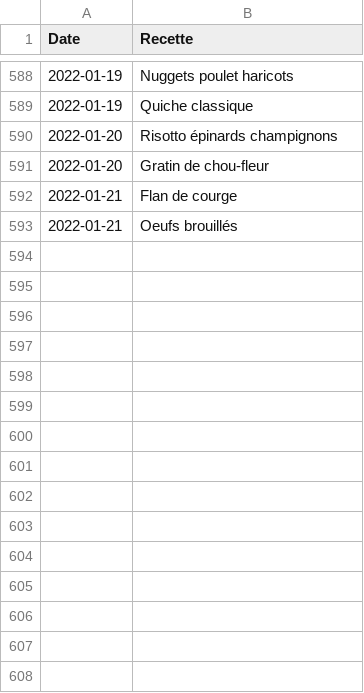
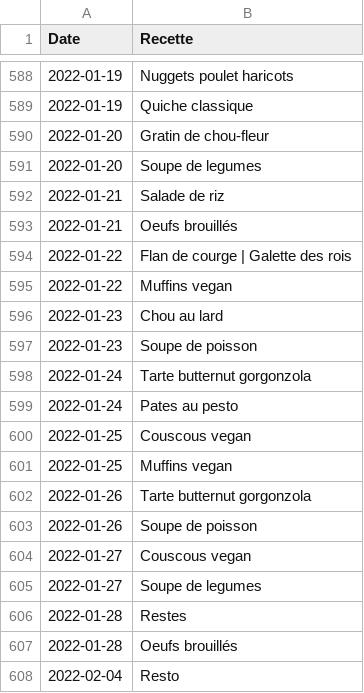
Before and after one commit to juvarlet/a_table, a CSV file: backup/history_backup.csv, drawn as a sheet; only a part is shown, gaps mark what is left out; the diff covers the shown part only.

```diff
--- a/backup/history_backup.csv
+++ b/backup/history_backup.csv
@@ -589,5 +589,20 @@ Date;Recette
 2022-01-19;Quiche classique
-2022-01-20;Risotto épinards champignons
 2022-01-20;Gratin de chou-fleur
-2022-01-21;Flan de courge
+2022-01-20;Soupe de legumes
+2022-01-21;Salade de riz
 2022-01-21;Oeufs brouillés
+2022-01-22;Flan de courge | Galette des rois
+2022-01-22;Muffins vegan
+2022-01-23;Chou au lard
+2022-01-23;Soupe de poisson
+2022-01-24;Tarte butternut gorgonzola
+2022-01-24;Pates au pesto
+2022-01-25;Couscous vegan
+2022-01-25;Muffins vegan
+2022-01-26;Tarte butternut gorgonzola
+2022-01-26;Soupe de poisson
+2022-01-27;Couscous vegan
+2022-01-27;Soupe de legumes
+2022-01-28;Restes
+2022-01-28;Oeufs brouillés
+2022-02-04;Resto
```
Also changed, not shown: 15 added rows elsewhere in this file, Historique.csv, MesRecettes.csv, 4 other files.
